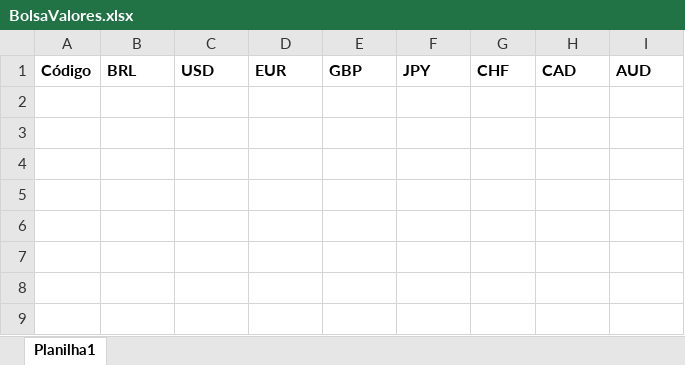
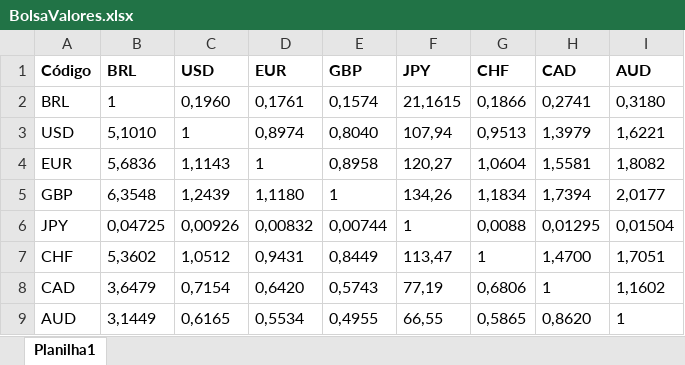
Before and after one commit to viniciusfoliveira/CotacaoDolar, an Excel workbook: BolsaValores.xlsx, sheet Planilha1, drawn as a sheet; values as stored, in another font and other column widths than the file's, no borders; table styles not drawn; the diff names each change by its address in the sheet, - before the commit and + after, or states it on an @@ line.

```diff
--- a/BolsaValores.xlsx (sheet Planilha1)
+++ b/BolsaValores.xlsx (sheet Planilha1)
+row 2: BRL | 1 | 0,1960 | 0,1761 | 0,1574 | 21,1615 | 0,1866 | 0,2741 | 0,3180
+row 3: USD | 5,1010 | 1 | 0,8974 | 0,8040 | 107,94 | 0,9513 | 1,3979 | 1,6221
+row 4: EUR | 5,6836 | 1,1143 | 1 | 0,8958 | 120,27 | 1,0604 | 1,5581 | 1,8082
+row 5: GBP | 6,3548 | 1,2439 | 1,1180 | 1 | 134,26 | 1,1834 | 1,7394 | 2,0177
+row 6: JPY | 0,04725 | 0,00926 | 0,00832 | 0,00744 | 1 | 0,0088 | 0,01295 | 0,01504
+row 7: CHF | 5,3602 | 1,0512 | 0,9431 | 0,8449 | 113,47 | 1 | 1,4700 | 1,7051
+row 8: CAD | 3,6479 | 0,7154 | 0,6420 | 0,5743 | 77,19 | 0,6806 | 1 | 1,1602
+row 9: AUD | 3,1449 | 0,6165 | 0,5534 | 0,4955 | 66,55 | 0,5865 | 0,8620 | 1
```
Also changed, not shown: 14 other files.
